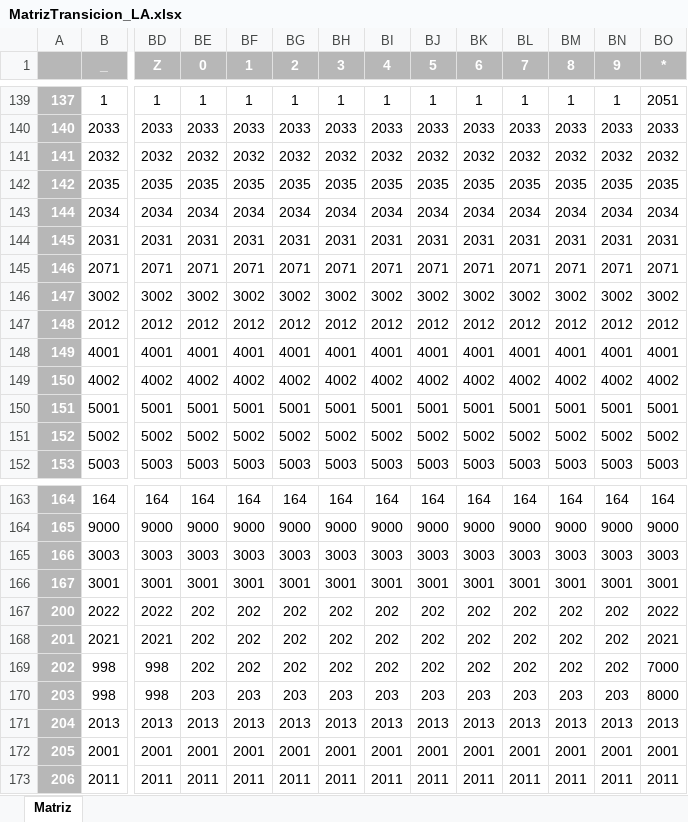
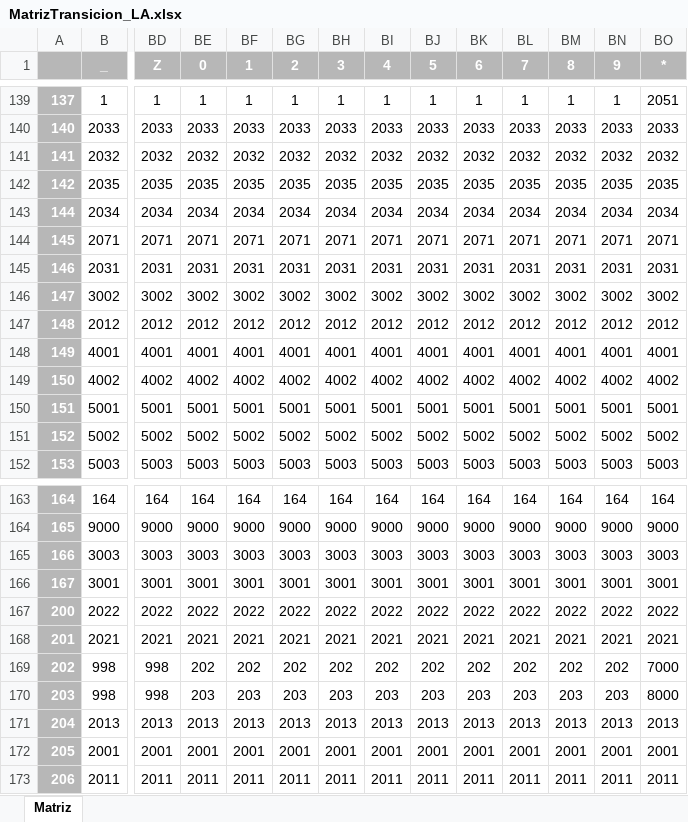
Before and after one commit to LuisQuijano5/Compilador, an Excel workbook: MatrizTransicion_LA.xlsx, sheet Matriz, drawn as a sheet; only a part is shown, gaps mark what is left out; values as stored, in another font and other column widths than the file's, no borders; removed rows and columns are numbered as before the commit, all else as after; rows hold the shown columns only; the diff names each change by its address in the sheet, - before the commit and + after, or states it on an @@ line.

```diff
--- a/MatrizTransicion_LA.xlsx (sheet Matriz)
+++ b/MatrizTransicion_LA.xlsx (sheet Matriz)
-row 144: 145 | 2031 | 2031 | 2031 | 2031 | 2031 | 2031 | 2031 | 2031 | 2031 | 2031 | 2031 | 2031 | 2031
-A144: 146
+A144: 145
+row 145: 146 | 2031 | 2031 | 2031 | 2031 | 2031 | 2031 | 2031 | 2031 | 2031 | 2031 | 2031 | 2031 | 2031
-BE167 (0): 202
+BE167 (0): 2022
-BF167 (1): 202
+BF167 (1): 2022
-BG167 (2): 202
+BG167 (2): 2022
-BH167 (3): 202
+BH167 (3): 2022
-BI167 (4): 202
+BI167 (4): 2022
-BJ167 (5): 202
+BJ167 (5): 2022
-BK167 (6): 202
+BK167 (6): 2022
-BL167 (7): 202
+BL167 (7): 2022
-BM167 (8): 202
+BM167 (8): 2022
-BN167 (9): 202
+BN167 (9): 2022
-BE168 (0): 202
+BE168 (0): 2021
-BF168 (1): 202
+BF168 (1): 2021
-BG168 (2): 202
+BG168 (2): 2021
-BH168 (3): 202
+BH168 (3): 2021
-BI168 (4): 202
+BI168 (4): 2021
-BJ168 (5): 202
+BJ168 (5): 2021
-BK168 (6): 202
+BK168 (6): 2021
-BL168 (7): 202
+BL168 (7): 2021
-BM168 (8): 202
+BM168 (8): 2021
-BN168 (9): 202
+BN168 (9): 2021
```
Also changed, not shown: 10 other files.
